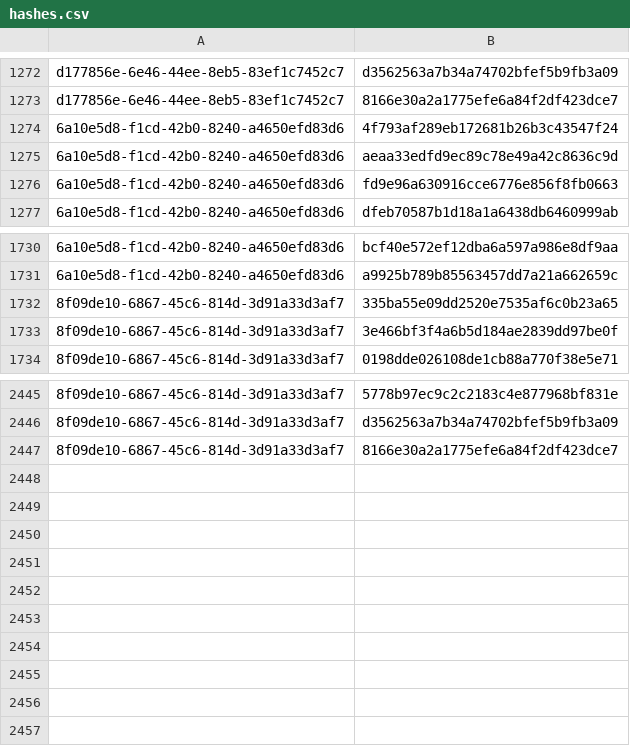
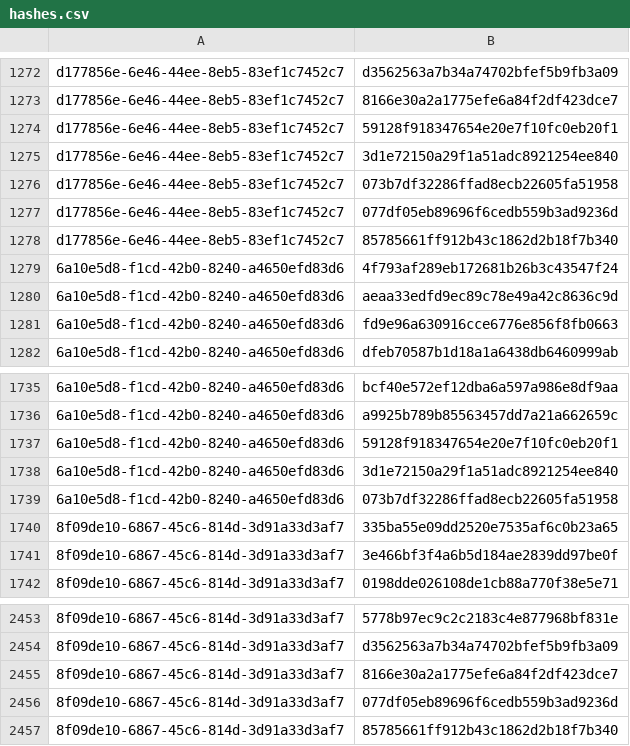
Before and after one commit to RedBlue232/threat-feed-publisher, a CSV file: misp-feed/hashes.csv, drawn as a sheet; only a part is shown, gaps mark what is left out.

Commit message:
chore(misp): refresh feed (3 events) [2026-08-23T01:30Z]

```diff
--- a/misp-feed/hashes.csv
+++ b/misp-feed/hashes.csv
@@ -1273,2 +1273,7 @@ d177856e-6e46-44ee-8eb5-83ef1c7452c7,d3562563a7b34a74702bfef5b9fb3a09
 d177856e-6e46-44ee-8eb5-83ef1c7452c7,8166e30a2a1775efe6a84f2df423dce7
+d177856e-6e46-44ee-8eb5-83ef1c7452c7,59128f918347654e20e7f10fc0eb20f1
+d177856e-6e46-44ee-8eb5-83ef1c7452c7,3d1e72150a29f1a51adc8921254ee840
+d177856e-6e46-44ee-8eb5-83ef1c7452c7,073b7df32286ffad8ecb22605fa51958
+d177856e-6e46-44ee-8eb5-83ef1c7452c7,077df05eb89696f6cedb559b3ad9236d
+d177856e-6e46-44ee-8eb5-83ef1c7452c7,85785661ff912b43c1862d2b18f7b340
 6a10e5d8-f1cd-42b0-8240-a4650efd83d6,4f793af289eb172681b26b3c43547f24
@@ -1731,2 +1736,5 @@ d177856e-6e46-44ee-8eb5-83ef1c7452c7,8166e30a2a1775efe6a84f2df423dce7
 6a10e5d8-f1cd-42b0-8240-a4650efd83d6,a9925b789b85563457dd7a21a662659c
+6a10e5d8-f1cd-42b0-8240-a4650efd83d6,59128f918347654e20e7f10fc0eb20f1
+6a10e5d8-f1cd-42b0-8240-a4650efd83d6,3d1e72150a29f1a51adc8921254ee840
+6a10e5d8-f1cd-42b0-8240-a4650efd83d6,073b7df32286ffad8ecb22605fa51958
 8f09de10-6867-45c6-814d-3d91a33d3af7,335ba55e09dd2520e7535af6c0b23a65
@@ -2447 +2455,3 @@ d177856e-6e46-44ee-8eb5-83ef1c7452c7,8166e30a2a1775efe6a84f2df423dce7
 8f09de10-6867-45c6-814d-3d91a33d3af7,8166e30a2a1775efe6a84f2df423dce7
+8f09de10-6867-45c6-814d-3d91a33d3af7,077df05eb89696f6cedb559b3ad9236d
+8f09de10-6867-45c6-814d-3d91a33d3af7,85785661ff912b43c1862d2b18f7b340
```
Also changed, not shown: 4 other files.
